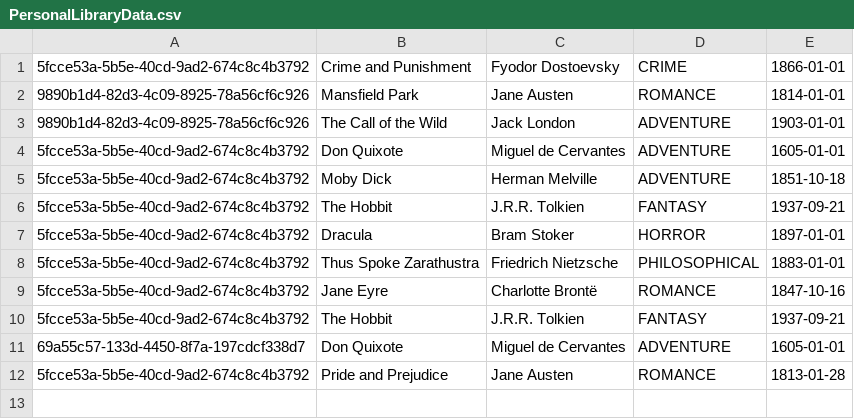
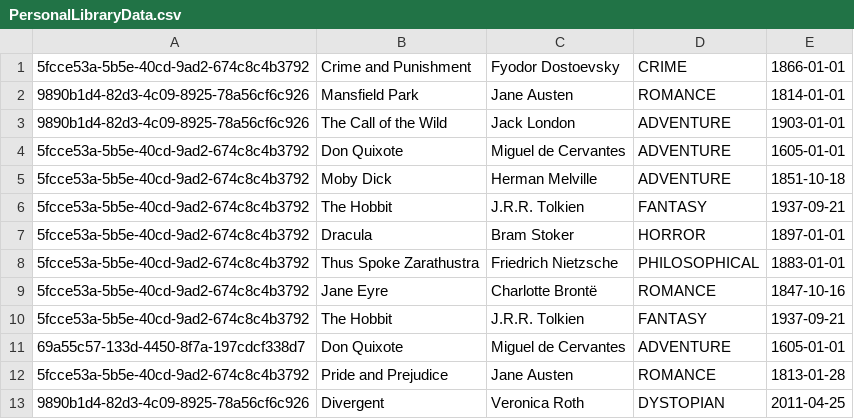
Before and after one commit to jabiyev11/Virtual-Library-Management-System, a CSV file: out/production/Vitual-Library-Management-System/data/PersonalLibraryData.csv, drawn as a sheet.

```diff
--- a/out/production/Vitual-Library-Management-System/data/PersonalLibraryData.csv
+++ b/out/production/Vitual-Library-Management-System/data/PersonalLibraryData.csv
@@ -12 +12,2 @@
 5fcce53a-5b5e-40cd-9ad2-674c8c4b3792,Pride and Prejudice,Jane Austen,ROMANCE,1813-01-28
+9890b1d4-82d3-4c09-8925-78a56cf6c926,Divergent,Veronica Roth,DYSTOPIAN,2011-04-25
```
Also changed, not shown: data/BorrowedBooksData.csv, data/GeneralLibraryData.csv, 8 other files.
